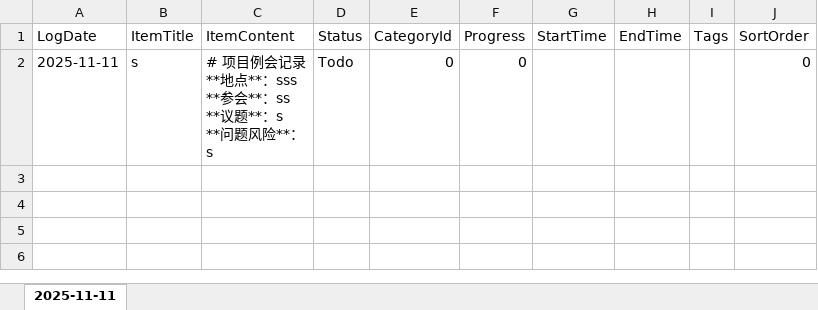
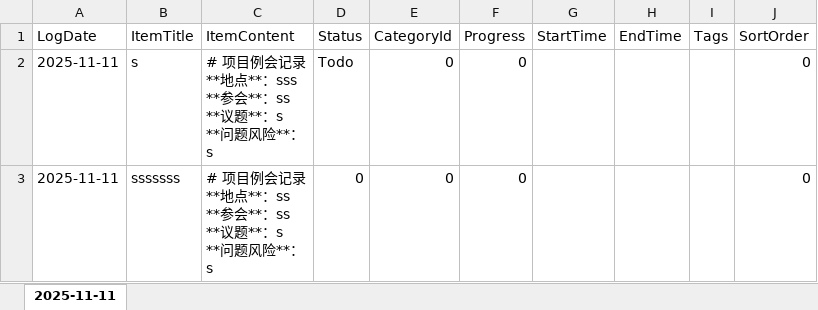
Before and after one commit to Abgetrennter/WorkingLog, an Excel workbook: WorkLogApp.UI/bin/Debug/Data/worklog_202511.xlsx, sheet 2025-11-11, drawn as a sheet; values as stored, in another font and other column widths than the file's, no borders; ↵ is a line break in a cell; the diff names each change by its address in the sheet, - before the commit and + after, or states it on an @@ line.

```diff
--- a/WorkLogApp.UI/bin/Debug/Data/worklog_202511.xlsx (sheet 2025-11-11)
+++ b/WorkLogApp.UI/bin/Debug/Data/worklog_202511.xlsx (sheet 2025-11-11)
+row 3: 2025-11-11 | sssssss | # 项目例会记录 ↵ **地点**：ss ↵ **参会**：ss ↵ **议题**：s ↵ **问题风险**： ↵ s | 0 | 0 | 0 |  |  |  | 0
```
Also changed, not shown: 15 other files.
